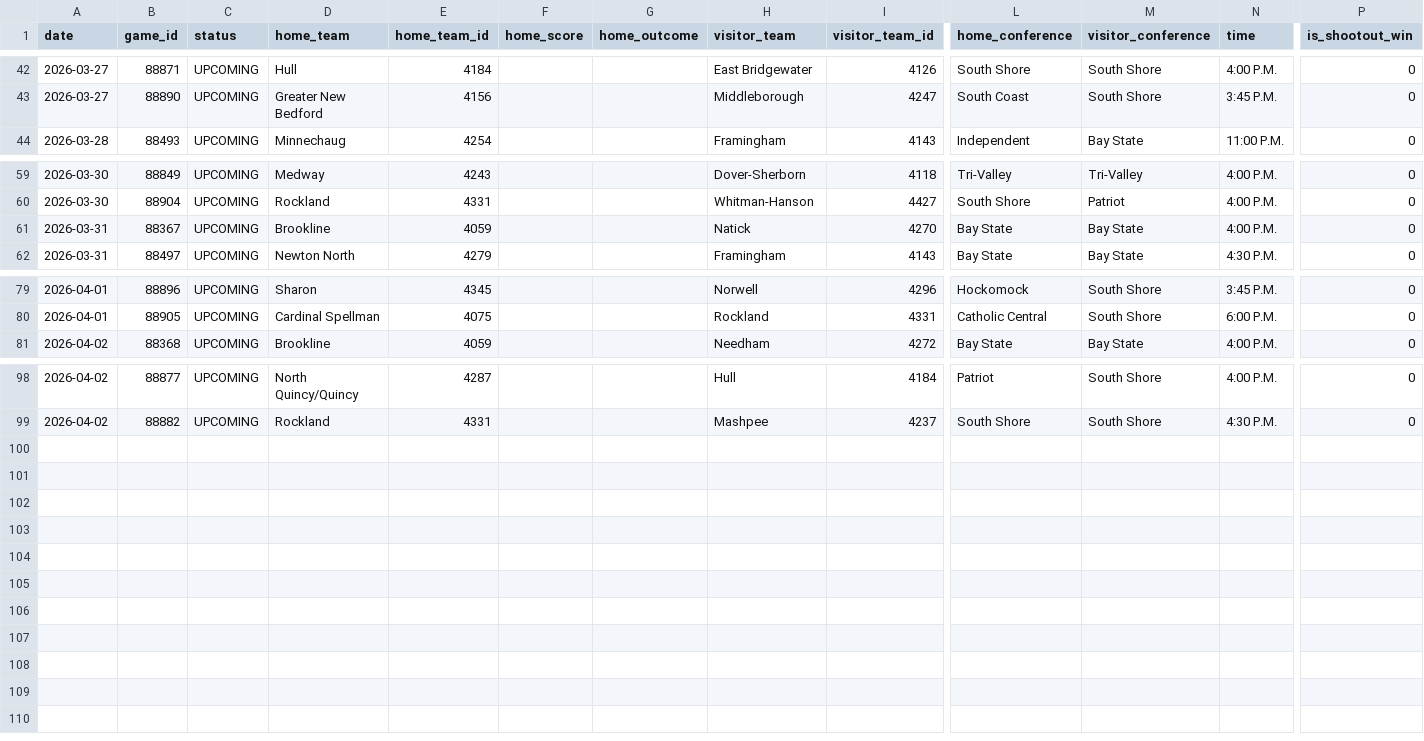
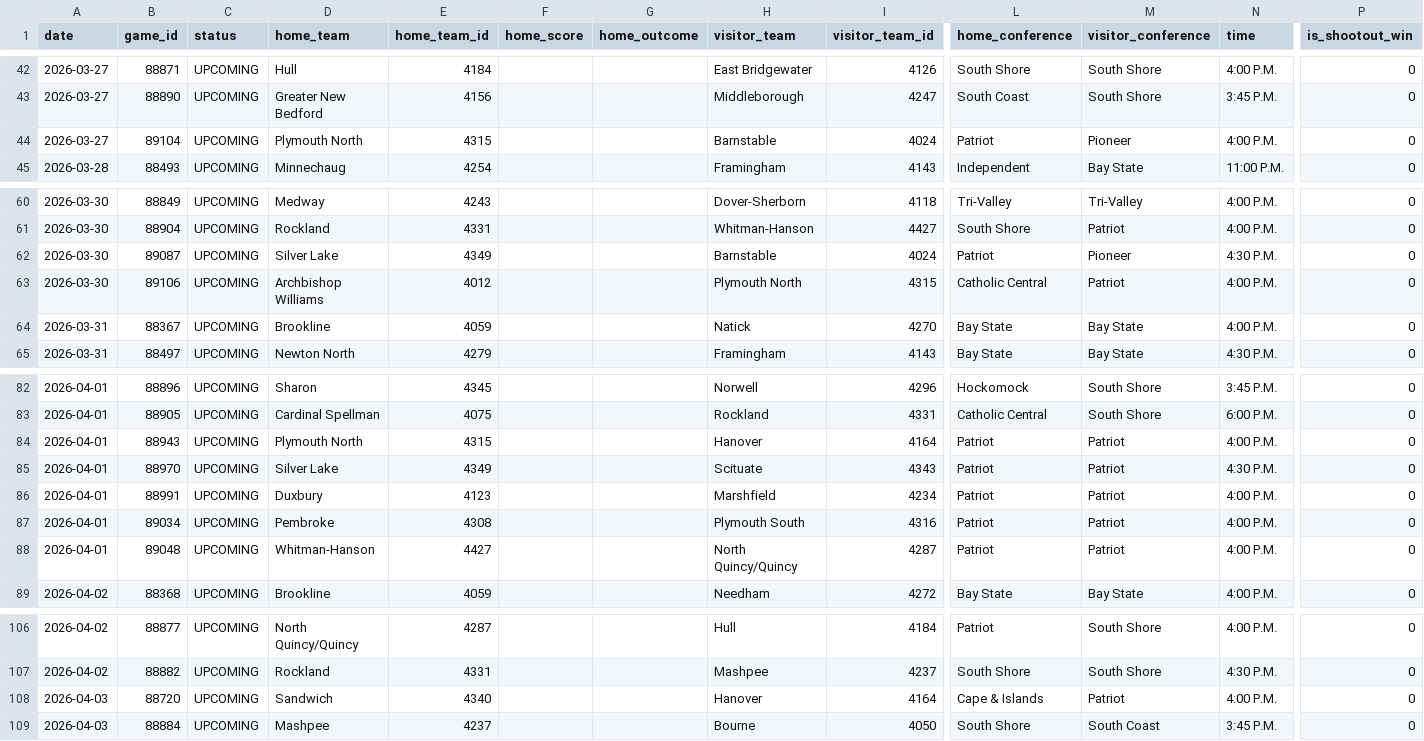
Before and after one commit to bwbensonjr/high-school-sports, a CSV file: data/boys-lacrosse-2026.csv, drawn as a sheet; only a part is shown, gaps mark what is left out; rows hold the shown columns only; the diff names each change by its address in the sheet, - before the commit and + after, or states it on an @@ line.

```diff
--- a/data/boys-lacrosse-2026.csv
+++ b/data/boys-lacrosse-2026.csv
+row 44: 2026-03-27 | 89104 | UPCOMING | Plymouth North | 4315 |  |  | Barnstable | 4024 | Patriot | Pioneer | 4:00 P.M. | 0
+row 62: 2026-03-30 | 89087 | UPCOMING | Silver Lake | 4349 |  |  | Barnstable | 4024 | Patriot | Pioneer | 4:30 P.M. | 0
+row 63: 2026-03-30 | 89106 | UPCOMING | Archbishop Williams | 4012 |  |  | Plymouth North | 4315 | Catholic Central | Patriot | 4:00 P.M. | 0
+row 84: 2026-04-01 | 88943 | UPCOMING | Plymouth North | 4315 |  |  | Hanover | 4164 | Patriot | Patriot | 4:00 P.M. | 0
+row 85: 2026-04-01 | 88970 | UPCOMING | Silver Lake | 4349 |  |  | Scituate | 4343 | Patriot | Patriot | 4:30 P.M. | 0
+row 86: 2026-04-01 | 88991 | UPCOMING | Duxbury | 4123 |  |  | Marshfield | 4234 | Patriot | Patriot | 4:00 P.M. | 0
+row 87: 2026-04-01 | 89034 | UPCOMING | Pembroke | 4308 |  |  | Plymouth South | 4316 | Patriot | Patriot | 4:00 P.M. | 0
+row 88: 2026-04-01 | 89048 | UPCOMING | Whitman-Hanson | 4427 |  |  | North Quincy/Quincy | 4287 | Patriot | Patriot | 4:00 P.M. | 0
+row 108: 2026-04-03 | 88720 | UPCOMING | Sandwich | 4340 |  |  | Hanover | 4164 | Cape & Islands | Patriot | 4:00 P.M. | 0
+row 109: 2026-04-03 | 88884 | UPCOMING | Mashpee | 4237 |  |  | Bourne | 4050 | South Shore | South Coast | 3:45 P.M. | 0
```
Also changed, not shown: data/boys-basketball-2026.csv, data/boys-volleyball-2026.csv, 44 other files.
